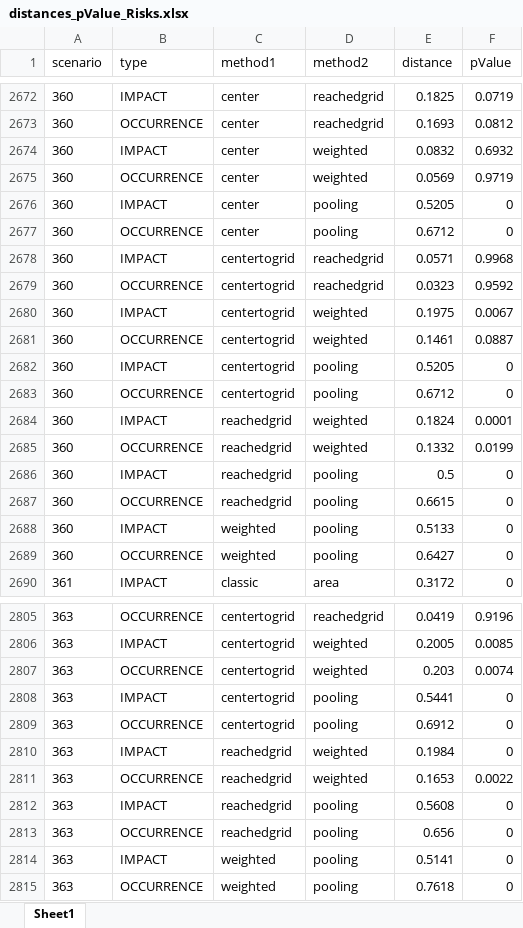
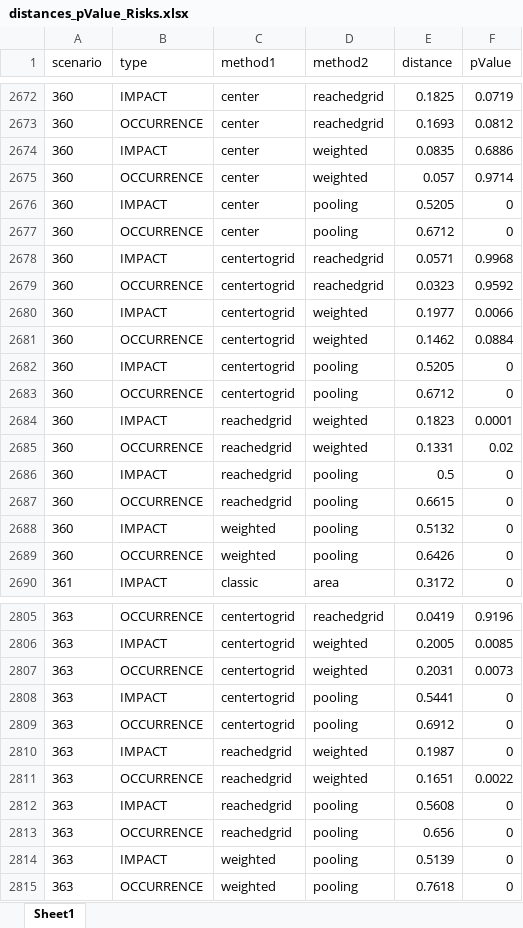
Before and after one commit to akutej/mytestapp, an Excel workbook: myapp/files/80_distances/distances_pValue_Risks.xlsx, sheet Sheet1, drawn as a sheet; only a part is shown, gaps mark what is left out; values as stored, in another font and other column widths than the file's, no borders; the diff covers the shown part only; the diff names each change by its address in the sheet, - before the commit and + after, or states it on an @@ line.

```diff
--- a/myapp/files/80_distances/distances_pValue_Risks.xlsx (sheet Sheet1)
+++ b/myapp/files/80_distances/distances_pValue_Risks.xlsx (sheet Sheet1)
-E2674 (distance): 0.0832
+E2674 (distance): 0.0835
-F2674 (pValue): 0.6932
+F2674 (pValue): 0.6886
-E2675 (distance): 0.0569
+E2675 (distance): 0.057
-F2675 (pValue): 0.9719
+F2675 (pValue): 0.9714
-E2680 (distance): 0.1975
+E2680 (distance): 0.1977
-F2680 (pValue): 0.0067
+F2680 (pValue): 0.0066
-E2681 (distance): 0.1461
+E2681 (distance): 0.1462
-F2681 (pValue): 0.0887
+F2681 (pValue): 0.0884
-E2684 (distance): 0.1824
+E2684 (distance): 0.1823
-E2685 (distance): 0.1332
+E2685 (distance): 0.1331
-F2685 (pValue): 0.0199
+F2685 (pValue): 0.02
-E2688 (distance): 0.5133
+E2688 (distance): 0.5132
-E2689 (distance): 0.6427
+E2689 (distance): 0.6426
-E2807 (distance): 0.203
+E2807 (distance): 0.2031
-F2807 (pValue): 0.0074
+F2807 (pValue): 0.0073
-E2810 (distance): 0.1984
+E2810 (distance): 0.1987
-E2811 (distance): 0.1653
+E2811 (distance): 0.1651
-E2814 (distance): 0.5141
+E2814 (distance): 0.5139
```
Also changed, not shown: 951 edited cells elsewhere in this sheet, myapp/files/80_distances/distances_aggregate1_pValue.xlsx, myapp/files/80_distances/distances_aggregate1_pValue_Chances.xlsx, 49 other files.
